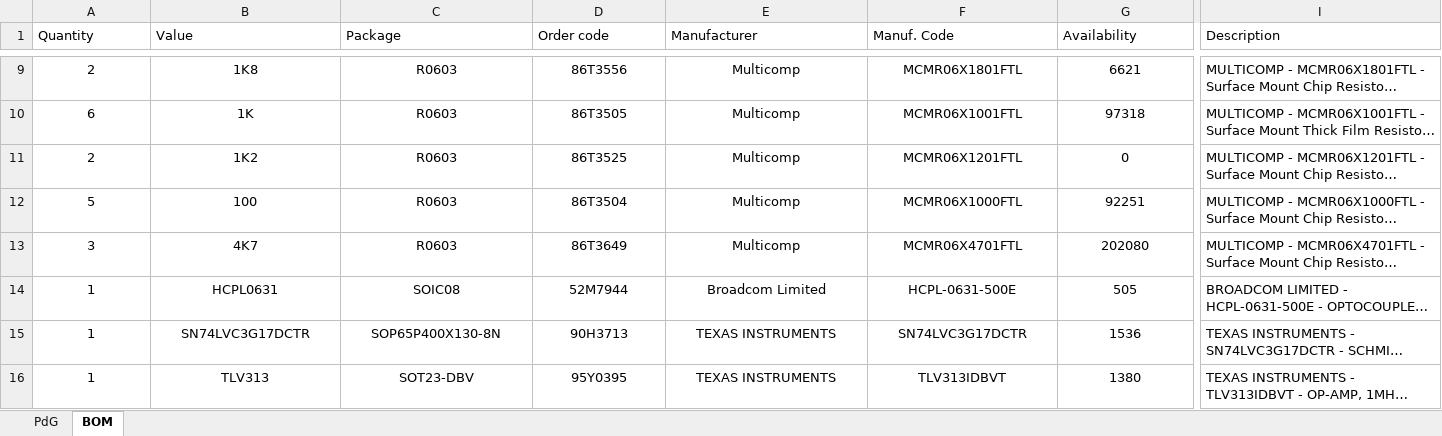
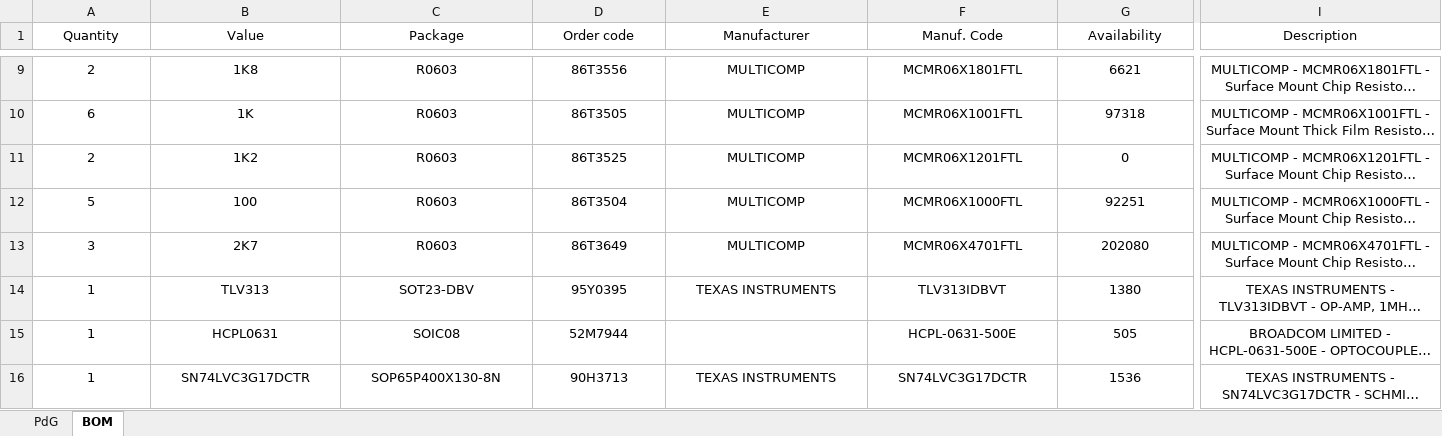
Before and after one commit to exmachina-dev/WDY-electronics, an Excel workbook: ADC_PWM_Board/ADC_PWM_Board_Rev_A1_BOM.xlsx, sheet BOM, drawn as a sheet; only a part is shown, gaps mark what is left out; long unchanged cells end in …; values as stored, in another font and other column widths than the file's, no borders; table styles not drawn; addresses are those after the commit; the diff covers the shown part only; the diff names each change by its address in the sheet, - before the commit and + after, or states it on an @@ line.

```diff
--- a/ADC_PWM_Board/ADC_PWM_Board_Rev_A1_BOM.xlsx (sheet BOM)
+++ b/ADC_PWM_Board/ADC_PWM_Board_Rev_A1_BOM.xlsx (sheet BOM)
-A1:I1 alignment: left
+A1:I1 alignment: center
-E9:E13 (Manufacturer): Multicomp
+E9:E13 (Manufacturer): MULTICOMP
-I9:I13 alignment: left
+I9:I13 alignment: center
-B13 (Value): 4K7
+B13 (Value): 2K7
@@ row 16 moved to row 14: 1 @@
-E15 (Manufacturer): Broadcom Limited
+E15 (Manufacturer): (empty)
-I15:I16 alignment: left
+I15:I16 alignment: center
```
Also changed, not shown: 2 added rows, 2 removed rows, 2 edited cells and cell formats elsewhere in this sheet, 17 other files.
